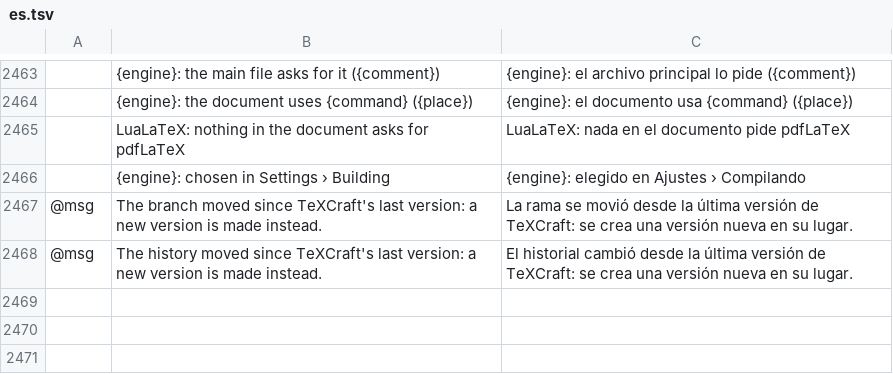
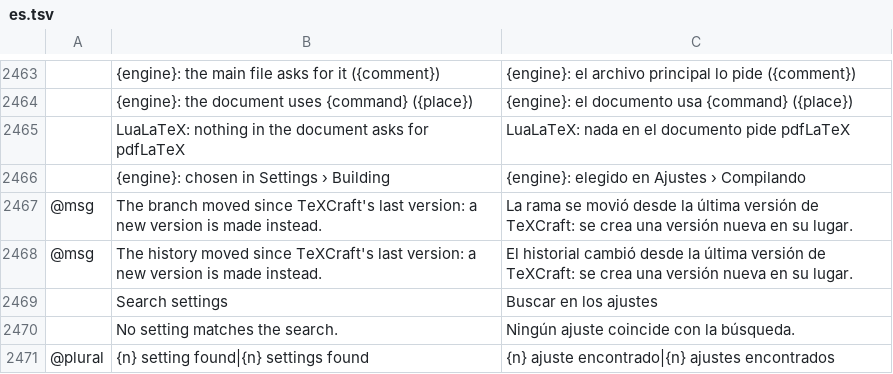
Before and after one commit to skadge/texcraft, a TSV file: i18n/es.tsv, drawn as a sheet; only a part is shown, gaps mark what is left out; the diff names each change by its address in the sheet, - before the commit and + after, or states it on an @@ line.

```diff
--- a/i18n/es.tsv
+++ b/i18n/es.tsv
+row 2469:  | Search settings | Buscar en los ajustes
+row 2470:  | No setting matches the search. | Ningún ajuste coincide con la búsqueda.
+row 2471: @plural | {n} setting found|{n} settings found | {n} ajuste encontrado|{n} ajustes encontrados
```
Also changed, not shown: i18n/de.tsv, i18n/fr.tsv, 13 other files.
